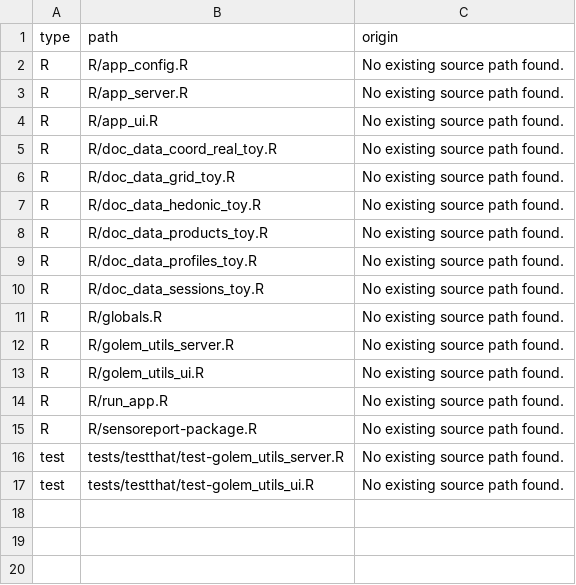
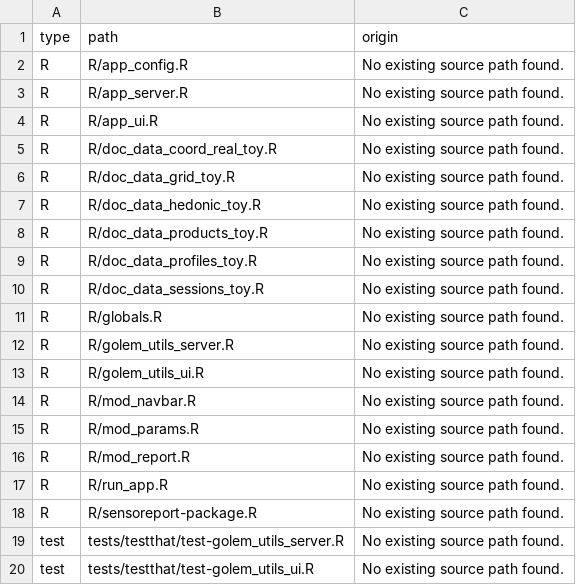
Before and after one commit to ThinkR-open/sensoreport, a CSV file: dev/config_not_registered.csv, drawn as a sheet.

```diff
--- a/dev/config_not_registered.csv
+++ b/dev/config_not_registered.csv
@@ -13,2 +13,5 @@
 "R","R/golem_utils_ui.R","No existing source path found."
+"R","R/mod_navbar.R","No existing source path found."
+"R","R/mod_params.R","No existing source path found."
+"R","R/mod_report.R","No existing source path found."
 "R","R/run_app.R","No existing source path found."
```
Also changed, not shown: 26 other files.
